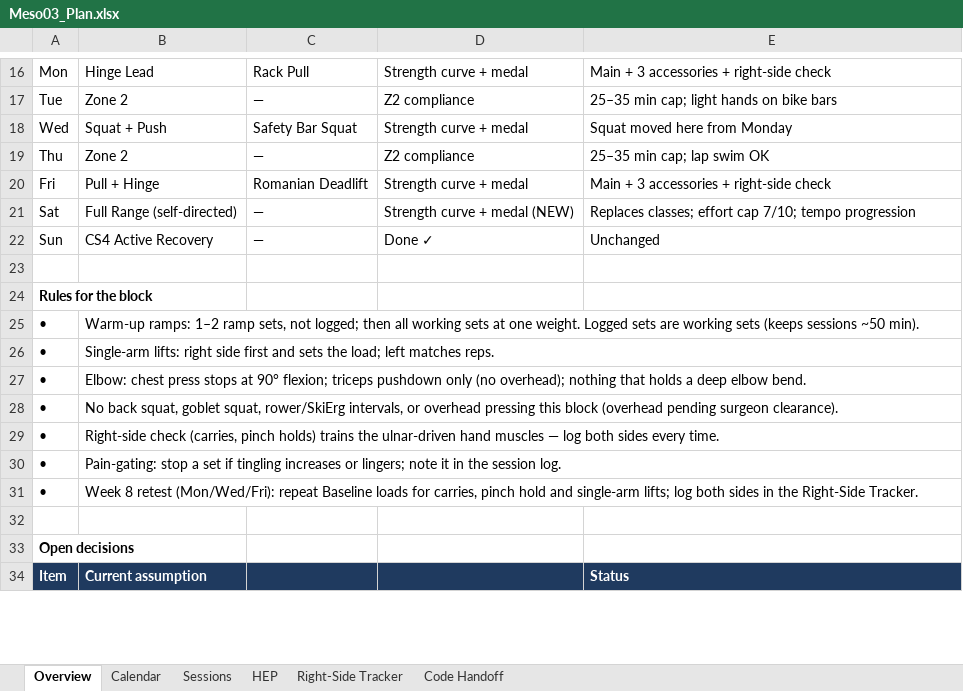
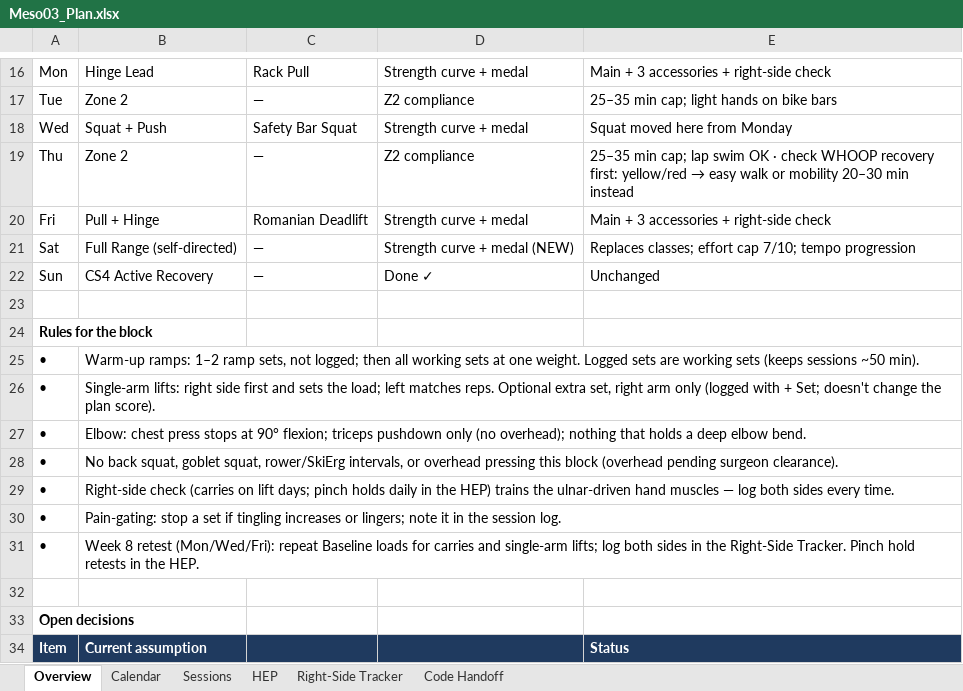
Before and after one commit to dkr-fitness/rkd-log, an Excel workbook: Meso03_Plan.xlsx, sheet Overview, drawn as a sheet; only a part is shown, gaps mark what is left out; values as stored, in another font and other column widths than the file's, no borders; the diff names each change by its address in the sheet, - before the commit and + after, or states it on an @@ line.

```diff
--- a/Meso03_Plan.xlsx (sheet Overview)
+++ b/Meso03_Plan.xlsx (sheet Overview)
@@ E19: …swim OK → …swim OK · check WHOOP recovery first: yellow/red → easy walk or mobility 20–30 min instead @@
-B26: …matches reps.
+B26: …matches reps. Optional extra set, right arm only (logged with + Set; doesn't change the plan score).
-B29: Right-side check (carries, pinch holds) trains the…
+B29: Right-side check (carries on lift days; pinch holds daily in the HEP) trains the…
-B31: …loads for carries, pinch hold and single-arm lifts; log both sides in the Right-Side Tracker.
+B31: …loads for carries and single-arm lifts; log both sides in the Right-Side Tracker. Pinch hold retests in the HEP.
```
Also changed, not shown: sheet Sessions, 4 other files.
